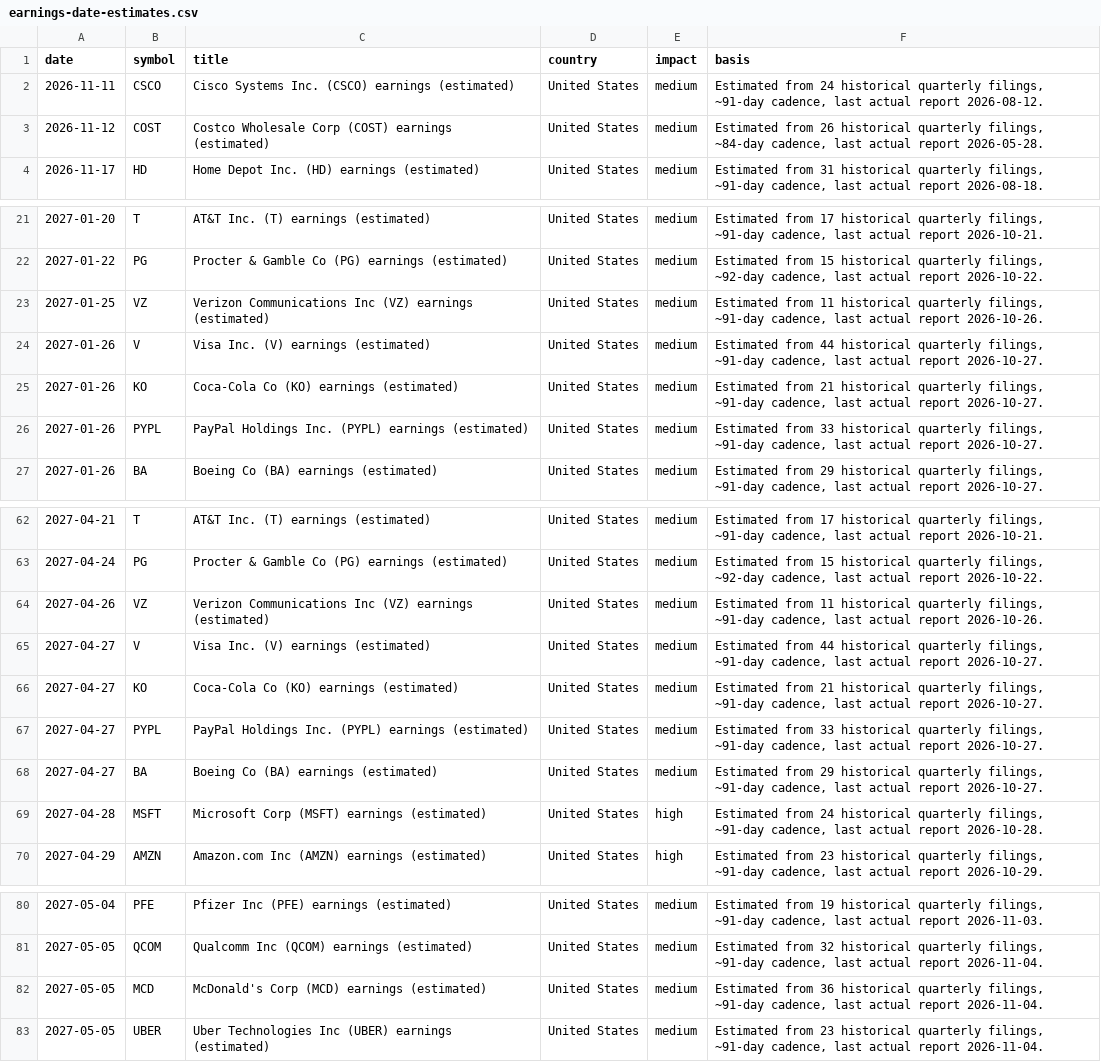
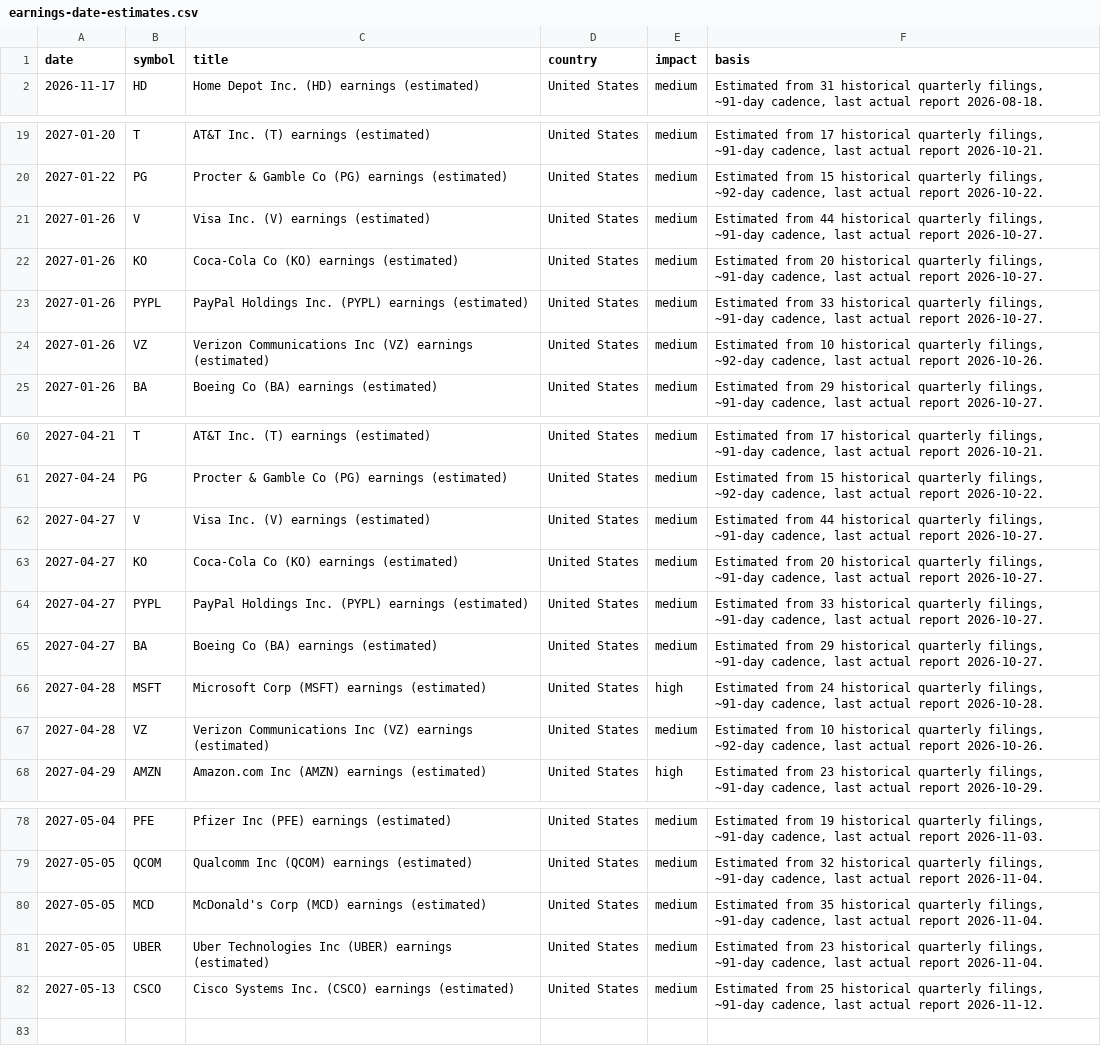
Before and after one commit to Economicium-stack/economicium-open-data, a CSV file: data/earnings-date-estimates.csv, drawn as a sheet; only a part is shown, gaps mark what is left out; the diff covers the shown part only.

```diff
--- a/data/earnings-date-estimates.csv
+++ b/data/earnings-date-estimates.csv
@@ -1,4 +1,2 @@
 date,symbol,title,country,impact,basis
-2026-11-11,CSCO,Cisco Systems Inc. (CSCO) earnings (estimated),United States,medium,"Estimated from 24 historical quarterly filings, ~91-day cadence, last actual report 2026-08-12."
-2026-11-12,COST,Costco Wholesale Corp (COST) earnings (estimated),United States,medium,"Estimated from 26 historical quarterly filings, ~84-day cadence, last actual report 2026-05-28."
 2026-11-17,HD,Home Depot Inc. (HD) earnings (estimated),United States,medium,"Estimated from 31 historical quarterly filings, ~91-day cadence, last actual report 2026-08-18."
@@ -22,6 +20,6 @@ date,symbol,title,country,impact,basis
 2027-01-22,PG,Procter & Gamble Co (PG) earnings (estimated),United States,medium,"Estimated from 15 historical quarterly filings, ~92-day cadence, last actual report 2026-10-22."
-2027-01-25,VZ,Verizon Communications Inc (VZ) earnings (estimated),United States,medium,"Estimated from 11 historical quarterly filings, ~91-day cadence, last actual report 2026-10-26."
 2027-01-26,V,Visa Inc. (V) earnings (estimated),United States,medium,"Estimated from 44 historical quarterly filings, ~91-day cadence, last actual report 2026-10-27."
-2027-01-26,KO,Coca-Cola Co (KO) earnings (estimated),United States,medium,"Estimated from 21 historical quarterly filings, ~91-day cadence, last actual report 2026-10-27."
+2027-01-26,KO,Coca-Cola Co (KO) earnings (estimated),United States,medium,"Estimated from 20 historical quarterly filings, ~91-day cadence, last actual report 2026-10-27."
 2027-01-26,PYPL,PayPal Holdings Inc. (PYPL) earnings (estimated),United States,medium,"Estimated from 33 historical quarterly filings, ~91-day cadence, last actual report 2026-10-27."
+2027-01-26,VZ,Verizon Communications Inc (VZ) earnings (estimated),United States,medium,"Estimated from 10 historical quarterly filings, ~92-day cadence, last actual report 2026-10-26."
 2027-01-26,BA,Boeing Co (BA) earnings (estimated),United States,medium,"Estimated from 29 historical quarterly filings, ~91-day cadence, last actual report 2026-10-27."
@@ -63,5 +61,4 @@ date,symbol,title,country,impact,basis
 2027-04-24,PG,Procter & Gamble Co (PG) earnings (estimated),United States,medium,"Estimated from 15 historical quarterly filings, ~92-day cadence, last actual report 2026-10-22."
-2027-04-26,VZ,Verizon Communications Inc (VZ) earnings (estimated),United States,medium,"Estimated from 11 historical quarterly filings, ~91-day cadence, last actual report 2026-10-26."
 2027-04-27,V,Visa Inc. (V) earnings (estimated),United States,medium,"Estimated from 44 historical quarterly filings, ~91-day cadence, last actual report 2026-10-27."
-2027-04-27,KO,Coca-Cola Co (KO) earnings (estimated),United States,medium,"Estimated from 21 historical quarterly filings, ~91-day cadence, last actual report 2026-10-27."
+2027-04-27,KO,Coca-Cola Co (KO) earnings (estimated),United States,medium,"Estimated from 20 historical quarterly filings, ~91-day cadence, last actual report 2026-10-27."
 2027-04-27,PYPL,PayPal Holdings Inc. (PYPL) earnings (estimated),United States,medium,"Estimated from 33 historical quarterly filings, ~91-day cadence, last actual report 2026-10-27."
@@ -69,2 +66,3 @@ date,symbol,title,country,impact,basis
 2027-04-28,MSFT,Microsoft Corp (MSFT) earnings (estimated),United States,high,"Estimated from 24 historical quarterly filings, ~91-day cadence, last actual report 2026-10-28."
+2027-04-28,VZ,Verizon Communications Inc (VZ) earnings (estimated),United States,medium,"Estimated from 10 historical quarterly filings, ~92-day cadence, last actual report 2026-10-26."
 2027-04-29,AMZN,Amazon.com Inc (AMZN) earnings (estimated),United States,high,"Estimated from 23 historical quarterly filings, ~91-day cadence, last actual report 2026-10-29."
@@ -81,3 +79,4 @@ date,symbol,title,country,impact,basis
 2027-05-05,QCOM,Qualcomm Inc (QCOM) earnings (estimated),United States,medium,"Estimated from 32 historical quarterly filings, ~91-day cadence, last actual report 2026-11-04."
-2027-05-05,MCD,McDonald's Corp (MCD) earnings (estimated),United States,medium,"Estimated from 36 historical quarterly filings, ~91-day cadence, last actual report 2026-11-04."
+2027-05-05,MCD,McDonald's Corp (MCD) earnings (estimated),United States,medium,"Estimated from 35 historical quarterly filings, ~91-day cadence, last actual report 2026-11-04."
 2027-05-05,UBER,Uber Technologies Inc (UBER) earnings (estimated),United States,medium,"Estimated from 23 historical quarterly filings, ~91-day cadence, last actual report 2026-11-04."
+2027-05-13,CSCO,Cisco Systems Inc. (CSCO) earnings (estimated),United States,medium,"Estimated from 25 historical quarterly filings, ~91-day cadence, last actual report 2026-11-12."
```
Also changed, not shown: 5 edited cells elsewhere in this file, data/economic-calendar.csv, data/euro-area-calendar.csv.
